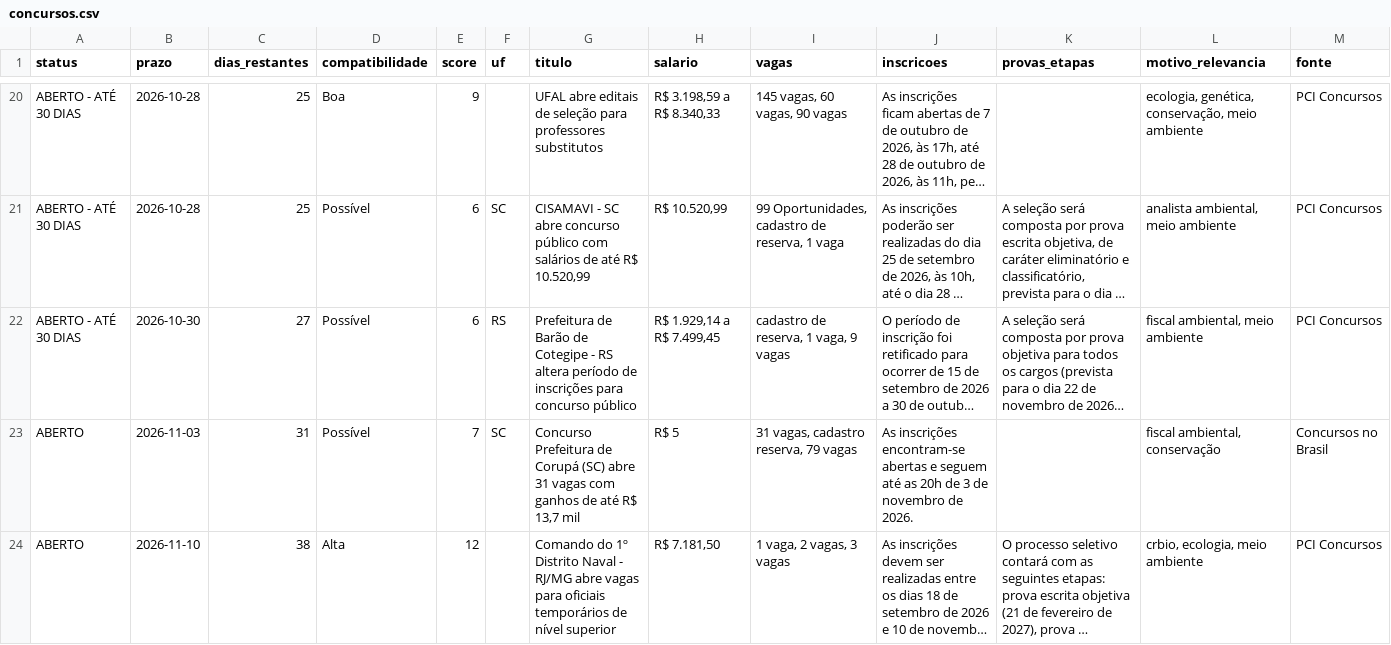
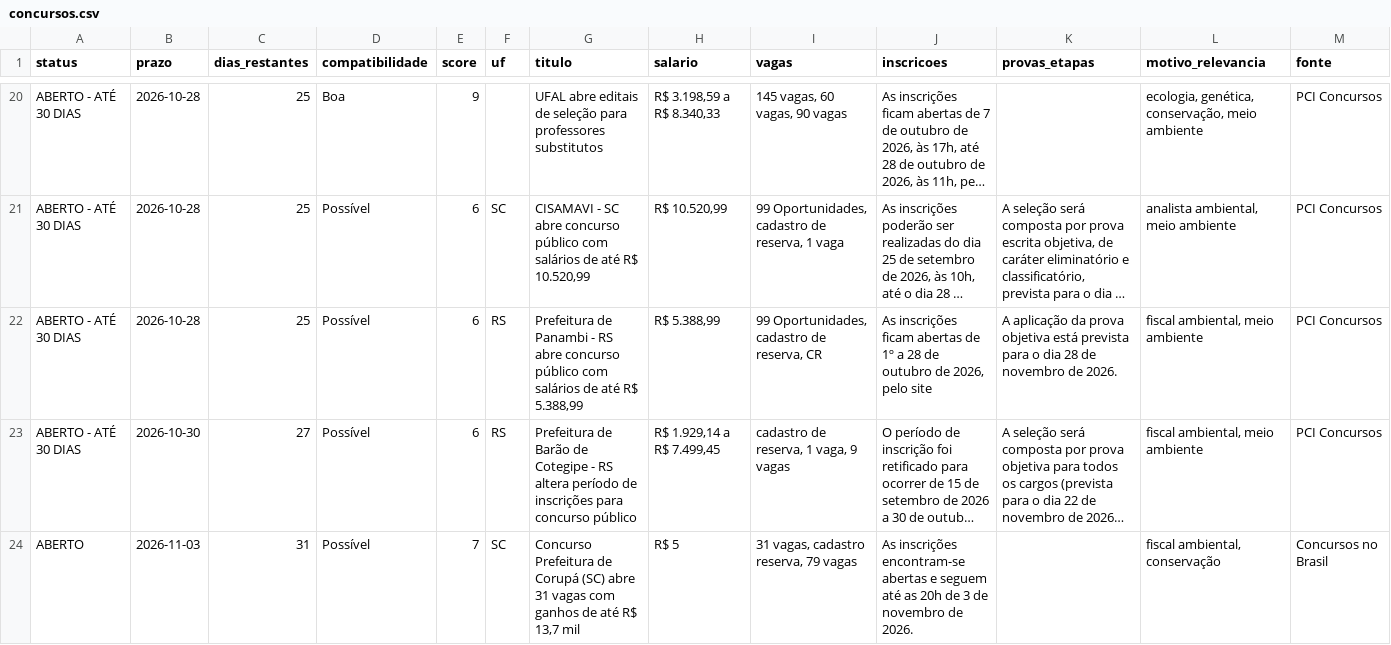
Before and after one commit to matheusbarrosb/concurso-biologia-bot, a CSV file: data/concursos.csv, drawn as a sheet; only a part is shown, gaps mark what is left out; the shorter side is filled out with more unchanged rows; long unchanged cells end in …; rows hold the shown columns only; the diff covers the shown part only; the diff names each change by its address in the sheet, - before the commit and + after, or states it on an @@ line.

```diff
--- a/data/concursos.csv
+++ b/data/concursos.csv
+row 22: ABERTO - ATÉ 30 DIAS | 2026-10-28 | 25 | Possível | 6 | RS | Prefeitura de Panambi - RS abre concurso público com salários de até R$ 5.388,99 | R$ 5.388,99 | 99 Oportunidades, cadastro de reserva, CR | As inscrições ficam abertas de 1º a 28 de outubro de 2026, pelo site | A aplicação da prova objetiva está prevista para o dia 28 de novembro de 2026. | fiscal ambiental, meio ambiente | PCI Concursos
```
Also changed, not shown: 1 added row and 3 edited cells elsewhere in this file, 1 other file.
